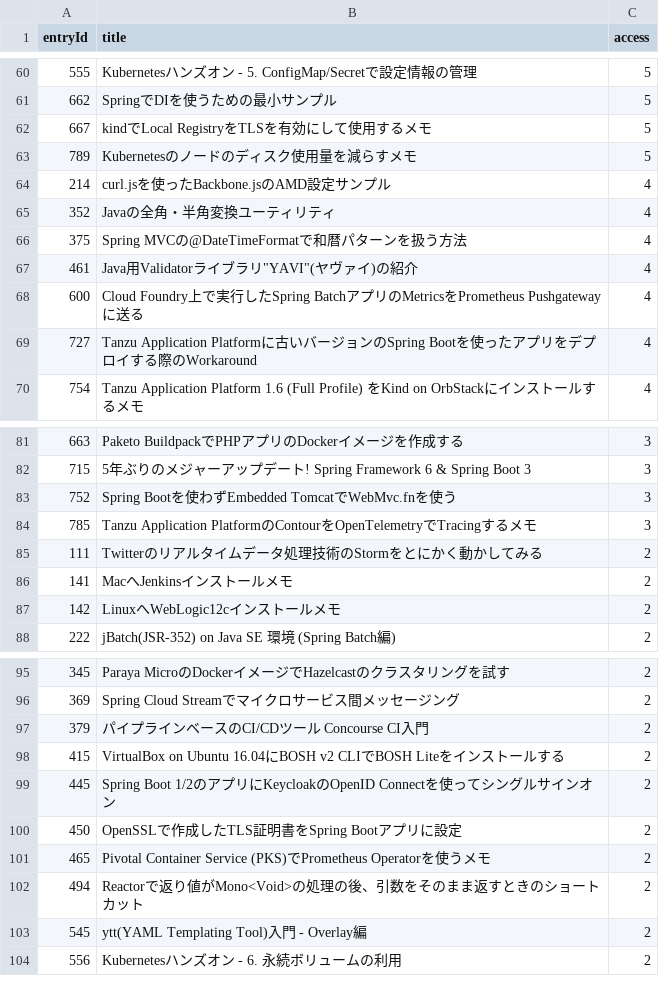
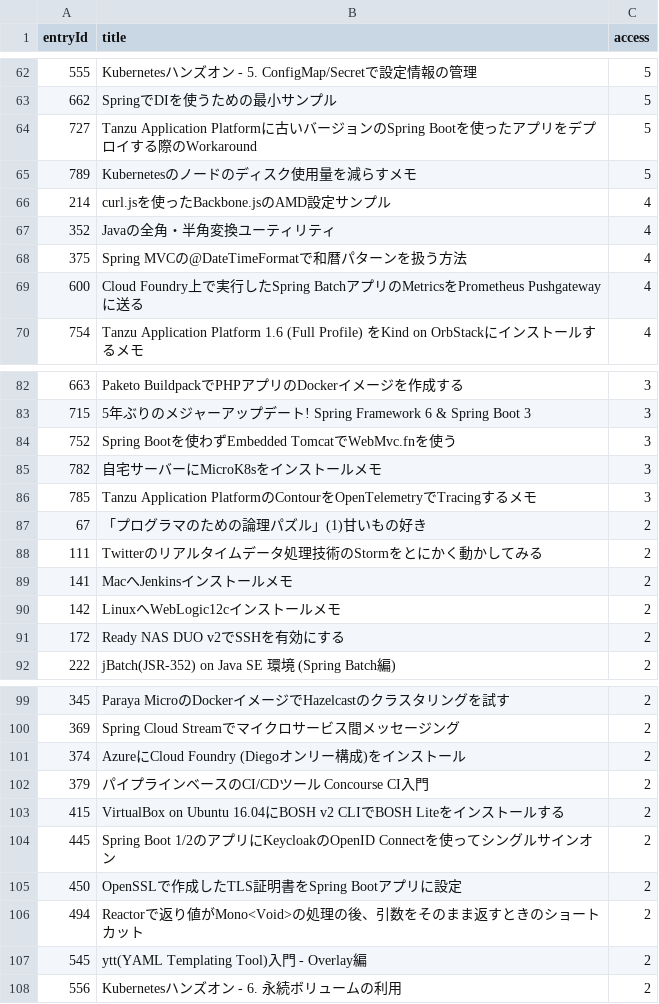
Before and after one commit to categolj/access-report, a CSV file: 2024-09-02_2024-09-08/countersByEntryId.csv, drawn as a sheet; only a part is shown, gaps mark what is left out; the diff covers the shown part only.

```diff
--- a/2024-09-02_2024-09-08/countersByEntryId.csv
+++ b/2024-09-02_2024-09-08/countersByEntryId.csv
@@ -61,3 +63,3 @@ entryId,title,access
 662,SpringでDIを使うための最小サンプル,5
-667,kindでLocal RegistryをTLSを有効にして使用するメモ,5
+727,Tanzu Application Platformに古いバージョンのSpring Bootを使ったアプリをデプロイする際のWorkaround,5
 789,Kubernetesのノードのディスク使用量を減らすメモ,5
@@ -66,5 +68,3 @@ entryId,title,access
 375,Spring MVCの@DateTimeFormatで和暦パターンを扱う方法,4
-461,"Java用Validatorライブラリ""YAVI""(ヤヴァイ)の紹介",4
 600,Cloud Foundry上で実行したSpring BatchアプリのMetricsをPrometheus Pushgatewayに送る,4
-727,Tanzu Application Platformに古いバージョンのSpring Bootを使ったアプリをデプロイする際のWorkaround,4
 754,Tanzu Application Platform 1.6 (Full Profile) をKind on OrbStackにインストールするメモ,4
@@ -83,3 +84,5 @@ entryId,title,access
 752,Spring Bootを使わずEmbedded TomcatでWebMvc.fnを使う,3
+782,自宅サーバーにMicroK8sをインストールメモ,3
 785,Tanzu Application PlatformのContourをOpenTelemetryでTracingするメモ,3
+67,「プログラマのための論理パズル」(1)甘いもの好き,2
 111,Twitterのリアルタイムデータ処理技術のStormをとにかく動かしてみる,2
@@ -87,2 +90,3 @@ entryId,title,access
 142,LinuxへWebLogic12cインストールメモ,2
+172,Ready NAS DUO v2でSSHを有効にする,2
 222,jBatch(JSR-352) on Java SE 環境 (Spring Batch編),2
@@ -96,2 +100,3 @@ entryId,title,access
 369,Spring Cloud Streamでマイクロサービス間メッセージング,2
+374,AzureにCloud Foundry (Diegoオンリー構成)をインストール,2
 379,パイプラインベースのCI/CDツール Concourse CI入門,2
@@ -100,3 +105,2 @@ entryId,title,access
 450,OpenSSLで作成したTLS証明書をSpring Bootアプリに設定,2
-465,Pivotal Container Service (PKS)でPrometheus Operatorを使うメモ,2
 494,Reactorで返り値がMono<Void>の処理の後、引数をそのまま返すときのショートカット,2
```
Also changed, not shown: 26 added rows, 20 removed rows and 4 edited cells elsewhere in this file.
